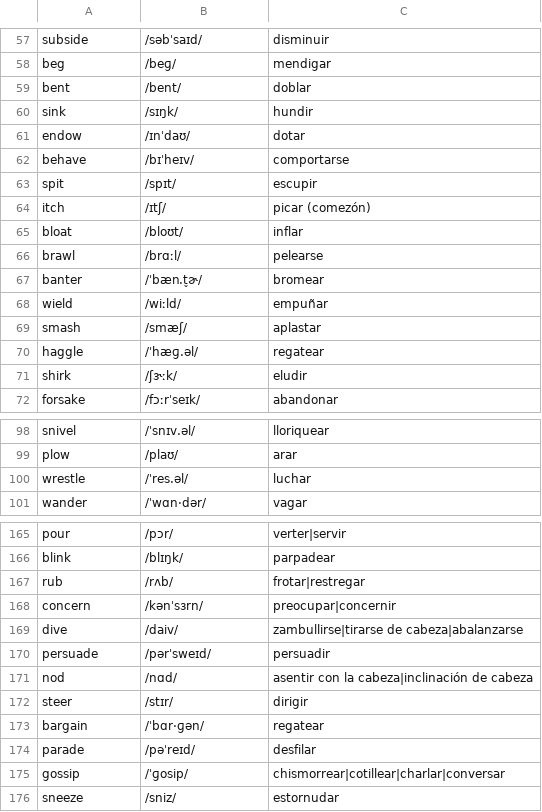
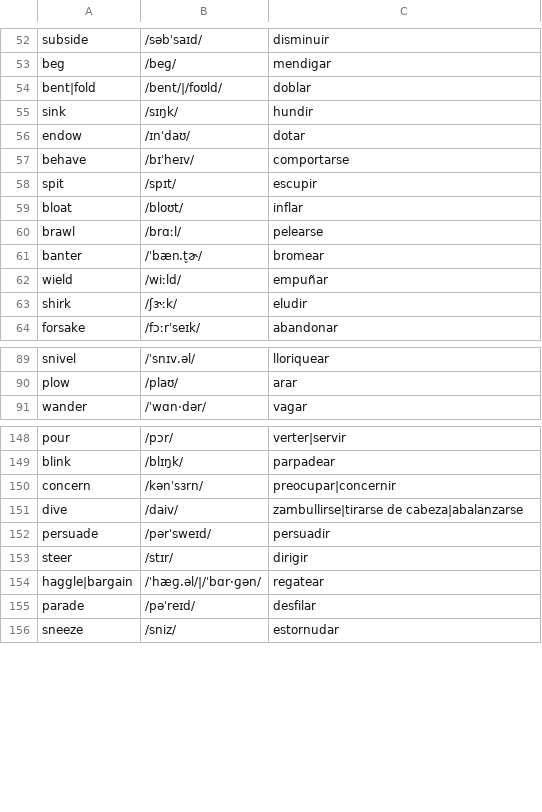
Before and after one commit to pedronalbert/english-practicer, a CSV file: data/verbos.csv, drawn as a sheet; only a part is shown, gaps mark what is left out; the diff covers the shown part only.

```diff
--- a/data/verbos.csv
+++ b/data/verbos.csv
@@ -58,3 +53,3 @@ subside,/səbˈsaɪd/,disminuir
 beg,/beɡ/,mendigar
-bent,/bent/,doblar
+bent|fold,/bent/|/foʊld/,doblar
 sink,/sɪŋk/,hundir
@@ -63,3 +58,2 @@ behave,/bɪˈheɪv/,comportarse
 spit,/spɪt/,escupir
-itch,/ɪtʃ/,picar (comezón)
 bloat,/bloʊt/,inflar
@@ -68,4 +62,2 @@ banter,/ˈbæn.t̬ɚ/,bromear
 wield,/wiːld/,empuñar
-smash,/smæʃ/,aplastar
-haggle,/ˈhæɡ.əl/,regatear
 shirk,/ʃɝːk/,eludir
@@ -99,3 +90,2 @@ snivel,/ˈsnɪv.əl/,lloriquear
 plow,/plaʊ/,arar
-wrestle,/ˈres.əl/,luchar
 wander,/ˈwɑn·dər/,vagar
@@ -166,3 +149,2 @@ pour,/pɔr/,verter|servir
 blink,/blɪŋk/,parpadear
-rub,/rʌb/,frotar|restregar
 concern,/kənˈsɜrn/,preocupar|concernir
@@ -170,7 +152,5 @@ dive,/daiv/,zambullirse|tirarse de cabeza|abalanzarse
 persuade,/pərˈsweɪd/,persuadir
-nod,/nɑd/,asentir con la cabeza|inclinación de cabeza
 steer,/stɪr/,dirigir
-bargain,/ˈbɑr·ɡən/,regatear
+haggle|bargain,/ˈhæɡ.əl/|/ˈbɑr·ɡən/,regatear
 parade,/pəˈreɪd/,desfilar
-gossip,/ˈɡosip/,chismorrear|cotillear|charlar|conversar
 sneeze,/sniz/,estornudar
```
Also changed, not shown: 1 added row, 14 removed rows and 19 edited cells elsewhere in this file, 2 other files.
